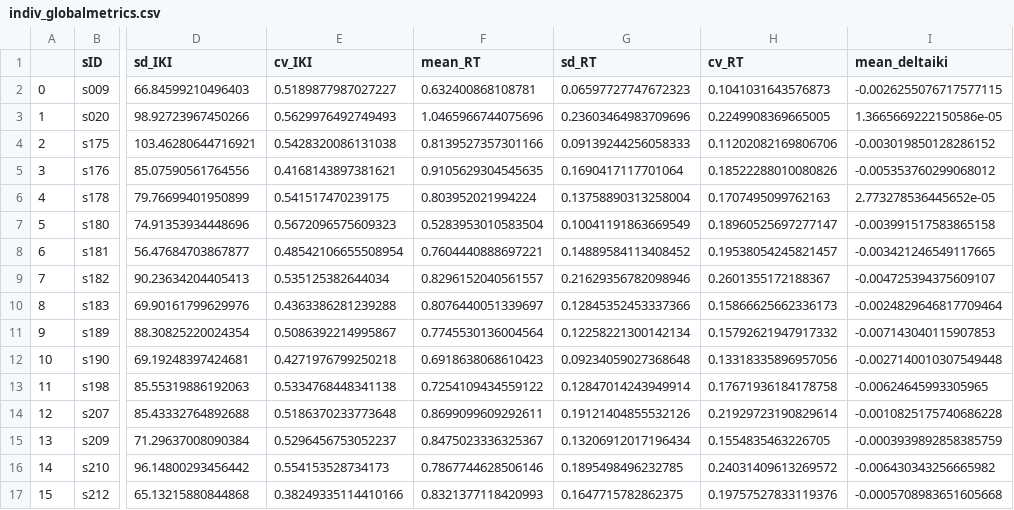
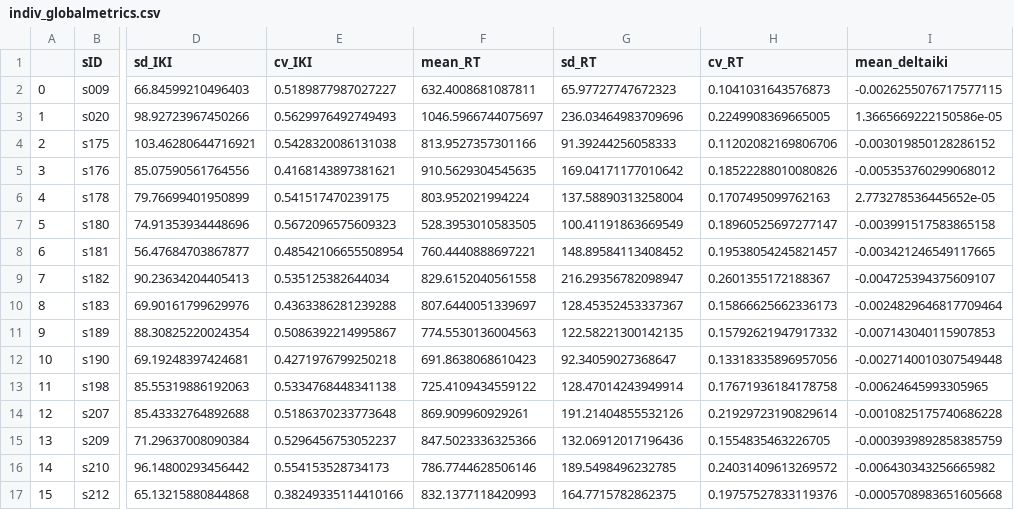
Before and after one commit to rruopp/typingexp, a CSV file: typing_task_analysis/figures/indiv_globalmetrics.csv, drawn as a sheet; only a part is shown, gaps mark what is left out; the diff covers the shown part only; the diff names each change by its address in the sheet, - before the commit and + after, or states it on an @@ line.

Commit message:
Figure edits

```diff
--- a/typing_task_analysis/figures/indiv_globalmetrics.csv
+++ b/typing_task_analysis/figures/indiv_globalmetrics.csv
-F2 (mean_RT): 0.632400868108781
+F2 (mean_RT): 632.4008681087811
-G2 (sd_RT): 0.06597727747672323
+G2 (sd_RT): 65.97727747672323
-F3 (mean_RT): 1.0465966744075696
+F3 (mean_RT): 1046.5966744075697
-G3 (sd_RT): 0.23603464983709696
+G3 (sd_RT): 236.03464983709696
-F4 (mean_RT): 0.8139527357301166
+F4 (mean_RT): 813.9527357301166
-G4 (sd_RT): 0.09139244256058333
+G4 (sd_RT): 91.39244256058333
-F5 (mean_RT): 0.9105629304545635
+F5 (mean_RT): 910.5629304545635
-G5 (sd_RT): 0.1690417117701064
+G5 (sd_RT): 169.04171177010642
-F6 (mean_RT): 0.803952021994224
+F6 (mean_RT): 803.952021994224
-G6 (sd_RT): 0.13758890313258004
+G6 (sd_RT): 137.58890313258004
-F7 (mean_RT): 0.5283953010583504
+F7 (mean_RT): 528.3953010583505
-G7 (sd_RT): 0.10041191863669549
+G7 (sd_RT): 100.41191863669549
-F8 (mean_RT): 0.7604440888697221
+F8 (mean_RT): 760.4440888697221
-G8 (sd_RT): 0.14889584113408452
+G8 (sd_RT): 148.89584113408452
-F9 (mean_RT): 0.8296152040561557
+F9 (mean_RT): 829.6152040561558
-G9 (sd_RT): 0.21629356782098946
+G9 (sd_RT): 216.29356782098947
-F10 (mean_RT): 0.8076440051339697
+F10 (mean_RT): 807.6440051339697
-G10 (sd_RT): 0.12845352453337366
+G10 (sd_RT): 128.45352453337367
-F11 (mean_RT): 0.7745530136004564
+F11 (mean_RT): 774.5530136004563
-G11 (sd_RT): 0.12258221300142134
+G11 (sd_RT): 122.58221300142135
-F12 (mean_RT): 0.6918638068610423
+F12 (mean_RT): 691.8638068610423
-G12 (sd_RT): 0.09234059027368648
+G12 (sd_RT): 92.34059027368647
-F13 (mean_RT): 0.7254109434559122
+F13 (mean_RT): 725.4109434559122
-G13 (sd_RT): 0.12847014243949914
+G13 (sd_RT): 128.47014243949914
-F14 (mean_RT): 0.8699099609292611
+F14 (mean_RT): 869.909960929261
-G14 (sd_RT): 0.19121404855532126
+G14 (sd_RT): 191.21404855532126
-F15 (mean_RT): 0.8475023336325367
+F15 (mean_RT): 847.5023336325366
-G15 (sd_RT): 0.13206912017196434
+G15 (sd_RT): 132.06912017196436
-F16 (mean_RT): 0.7867744628506146
+F16 (mean_RT): 786.7744628506146
-G16 (sd_RT): 0.1895498496232785
+G16 (sd_RT): 189.5498496232785
-F17 (mean_RT): 0.8321377118420993
+F17 (mean_RT): 832.1377118420993
-G17 (sd_RT): 0.1647715782862375
+G17 (sd_RT): 164.7715782862375
```
Also changed, not shown: 42 edited cells elsewhere in this file, 5 other files.
